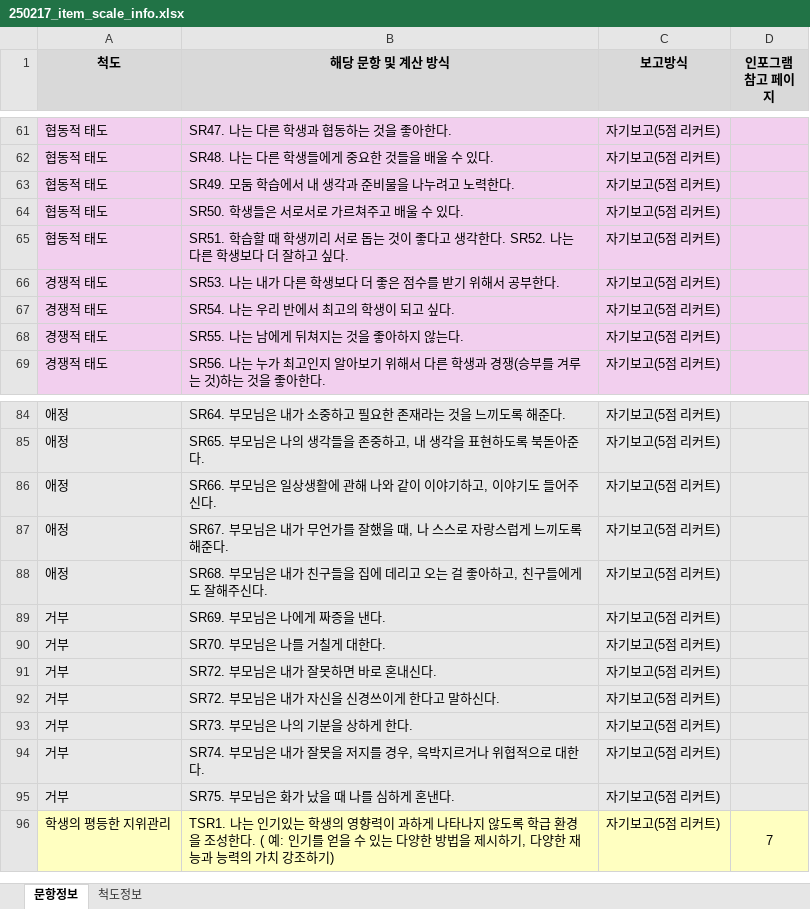
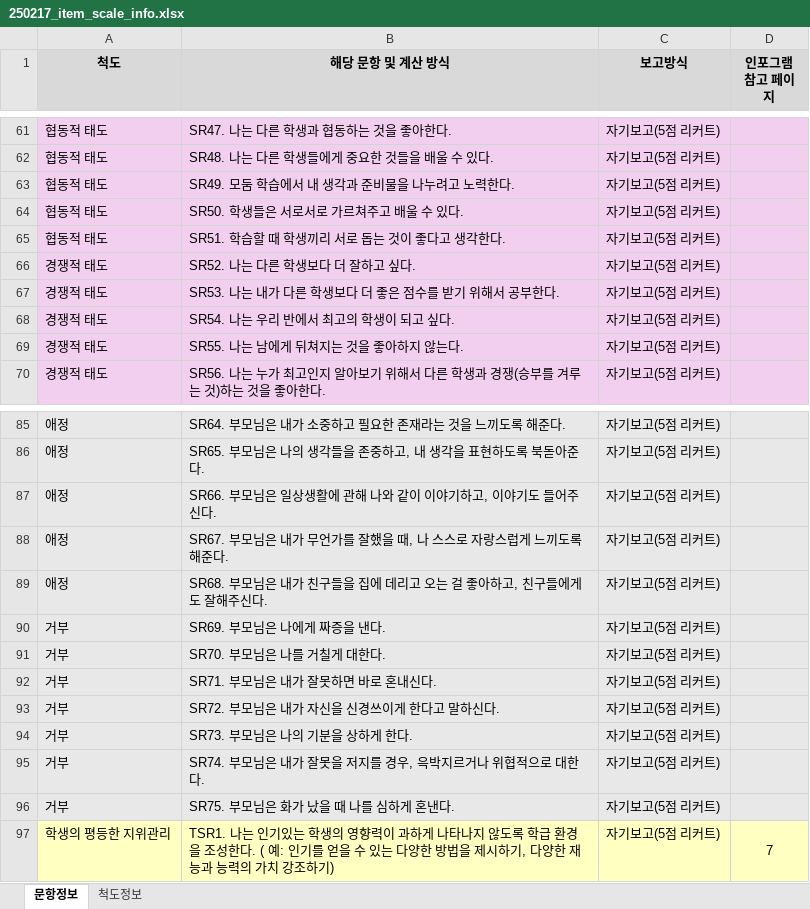
Before and after one commit to Byumin/peer, an Excel workbook: 250217_item_scale_info.xlsx, sheet 문항정보, drawn as a sheet; only a part is shown, gaps mark what is left out; values as stored, in another font and other column widths than the file's, no borders; addresses are those after the commit; the diff names each change by its address in the sheet, - before the commit and + after, or states it on an @@ line.

```diff
--- a/250217_item_scale_info.xlsx (sheet 문항정보)
+++ b/250217_item_scale_info.xlsx (sheet 문항정보)
-B65 (해당 문항 및 계산 방식): …각한다. SR52. 나는 다른 학생보다 더 잘하고 싶다.
+B65 (해당 문항 및 계산 방식): …각한다.
+row 66: 경쟁적 태도 | SR52. 나는 다른 학생보다 더 잘하고 싶다. | 자기보고(5점 리커트)
-B92 (해당 문항 및 계산 방식): SR72. 부모님은 내가 잘못하면 바로 혼내신다.
+B92 (해당 문항 및 계산 방식): SR71. 부모님은 내가 잘못하면 바로 혼내신다.
```
Also changed, not shown: 250212_item_scale_info(origin).xlsx, 2 other files.
